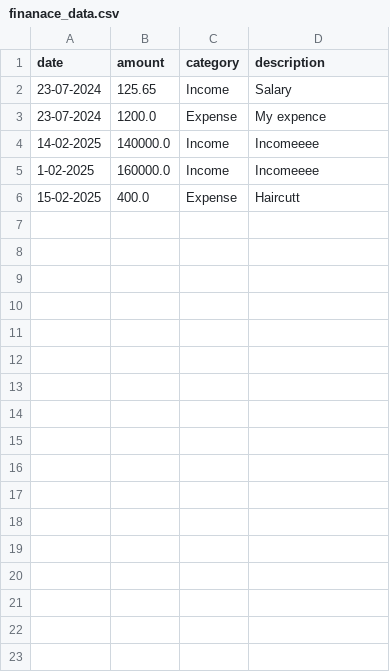
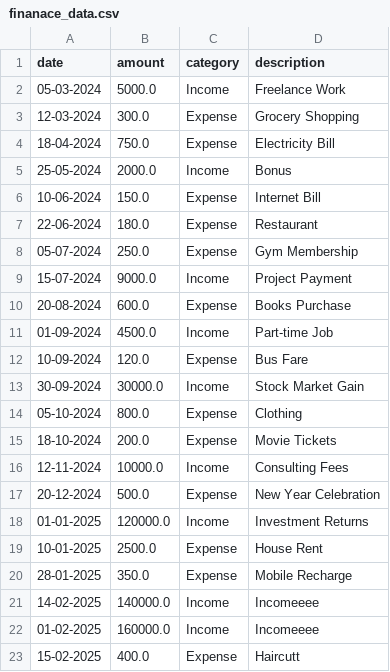
Before and after one commit to AbdullahbinTahir42/LearnPython, a CSV file: finanace_data.csv, drawn as a sheet.

Commit message:
plot amount

```diff
--- a/finanace_data.csv
+++ b/finanace_data.csv
@@ -1,6 +1,23 @@
 date,amount,category,description
-23-07-2024,125.65,Income,Salary
-23-07-2024,1200.0,Expense,My expence
+05-03-2024,5000.0,Income,Freelance Work
+12-03-2024,300.0,Expense,Grocery Shopping
+18-04-2024,750.0,Expense,Electricity Bill
+25-05-2024,2000.0,Income,Bonus
+10-06-2024,150.0,Expense,Internet Bill
+22-06-2024,180.0,Expense,Restaurant
+05-07-2024,250.0,Expense,Gym Membership
+15-07-2024,9000.0,Income,Project Payment
+20-08-2024,600.0,Expense,Books Purchase
+01-09-2024,4500.0,Income,Part-time Job
+10-09-2024,120.0,Expense,Bus Fare
+30-09-2024,30000.0,Income,Stock Market Gain
+05-10-2024,800.0,Expense,Clothing
+18-10-2024,200.0,Expense,Movie Tickets
+12-11-2024,10000.0,Income,Consulting Fees
+20-12-2024,500.0,Expense,New Year Celebration
+01-01-2025,120000.0,Income,Investment Returns
+10-01-2025,2500.0,Expense,House Rent
+28-01-2025,350.0,Expense,Mobile Recharge
 14-02-2025,140000.0,Income,Incomeeee
-1-02-2025,160000.0,Income,Incomeeee
+01-02-2025,160000.0,Income,Incomeeee
 15-02-2025,400.0,Expense,Haircutt
```
Also changed, not shown: 1 other file.
